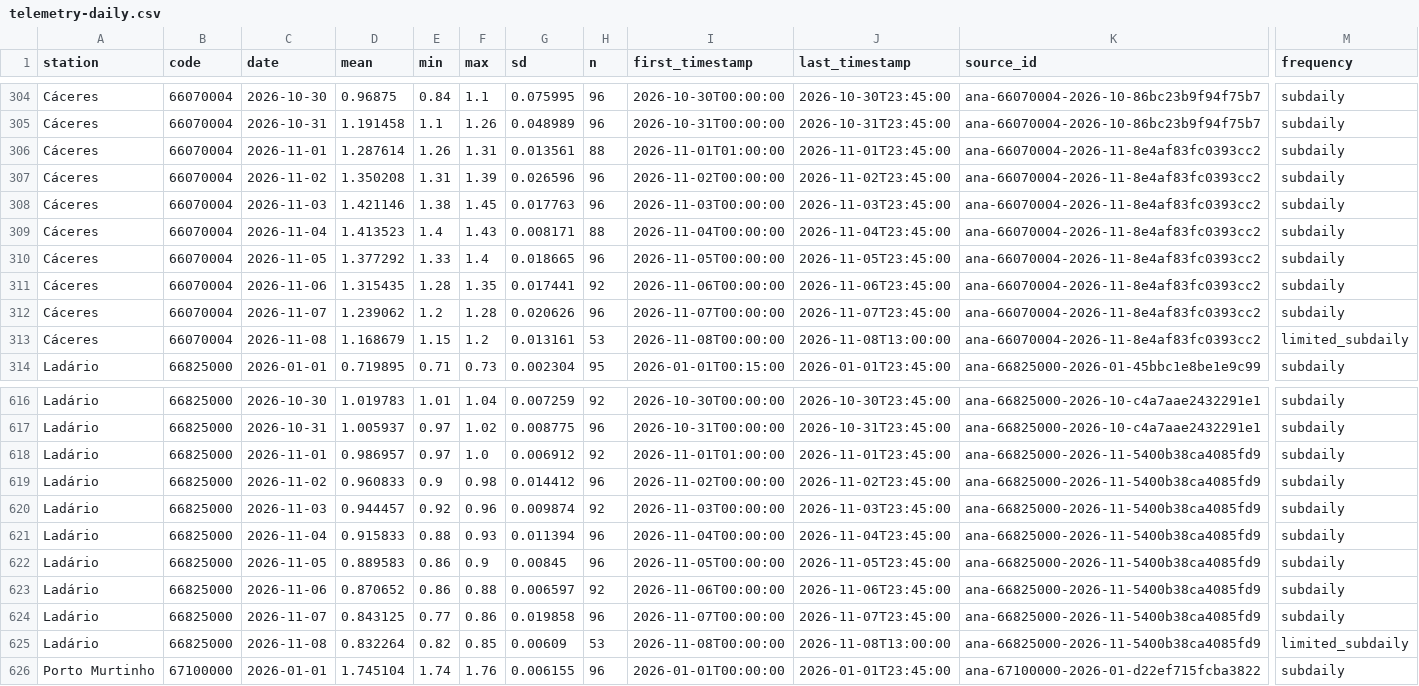
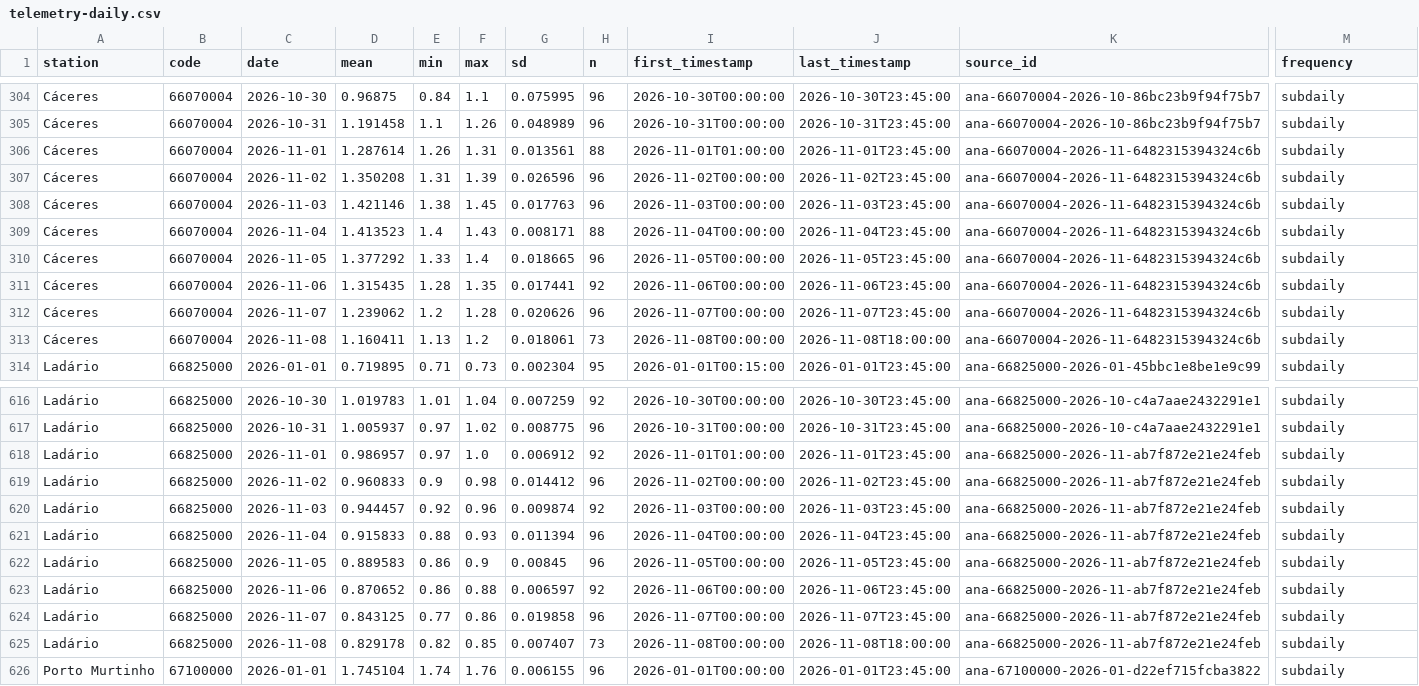
Before and after one commit to ernandes-sobreira/cota-rio-paraguai, a CSV file: data/telemetry-daily.csv, drawn as a sheet; only a part is shown, gaps mark what is left out; the diff names each change by its address in the sheet, - before the commit and + after, or states it on an @@ line.

```diff
--- a/data/telemetry-daily.csv
+++ b/data/telemetry-daily.csv
-K306:K313 (source_id): ana-66070004-2026-11-8e4af83fc0393cc2
+K306:K313 (source_id): ana-66070004-2026-11-6482315394324c6b
-D313 (mean): 1.168679
+D313 (mean): 1.160411
-E313 (min): 1.15
+E313 (min): 1.13
-G313 (sd): 0.013161
+G313 (sd): 0.018061
-H313 (n): 53
+H313 (n): 73
-J313 (last_timestamp): 2026-11-08T13:00:00
+J313 (last_timestamp): 2026-11-08T18:00:00
-M313 (frequency): limited_subdaily
+M313 (frequency): subdaily
-K618:K625 (source_id): ana-66825000-2026-11-5400b38ca4085fd9
+K618:K625 (source_id): ana-66825000-2026-11-ab7f872e21e24feb
-D625 (mean): 0.832264
+D625 (mean): 0.829178
-G625 (sd): 0.00609
+G625 (sd): 0.007407
-H625 (n): 53
+H625 (n): 73
-J625 (last_timestamp): 2026-11-08T13:00:00
+J625 (last_timestamp): 2026-11-08T18:00:00
-M625 (frequency): limited_subdaily
+M625 (frequency): subdaily
```
Also changed, not shown: 5 other files.
